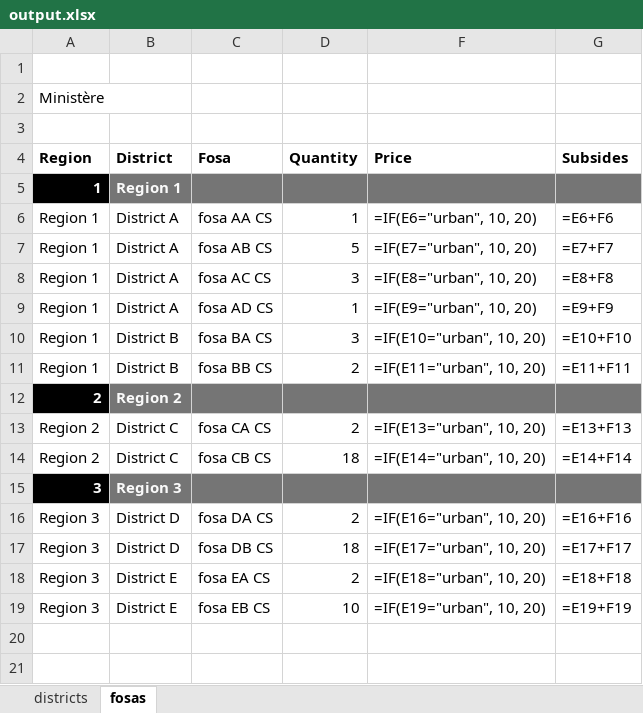
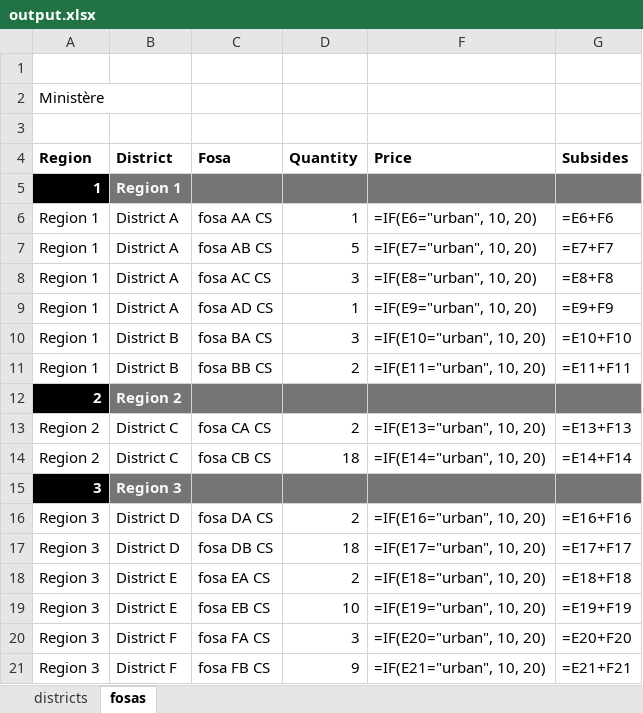
Before and after one commit to mestachs/xlsxt, an Excel workbook: output.xlsx, sheet fosas, drawn as a sheet; values as stored, in another font and other column widths than the file's, no borders; formulas without a stored value are shown as written; charts and pictures not drawn; the diff names each change by its address in the sheet, - before the commit and + after, or states it on an @@ line.

```diff
--- a/output.xlsx (sheet fosas)
+++ b/output.xlsx (sheet fosas)
+row 20: Region 3 | District F | fosa FA CS | 3 | =IF(E20="urban", 10, 20) | =E20+F20
+row 21: Region 3 | District F | fosa FB CS | 9 | =IF(E21="urban", 10, 20) | =E21+F21
```
Also changed, not shown: sheet districts, hidden cells, charts or pictures, demo.xlsx, 6 other files.
